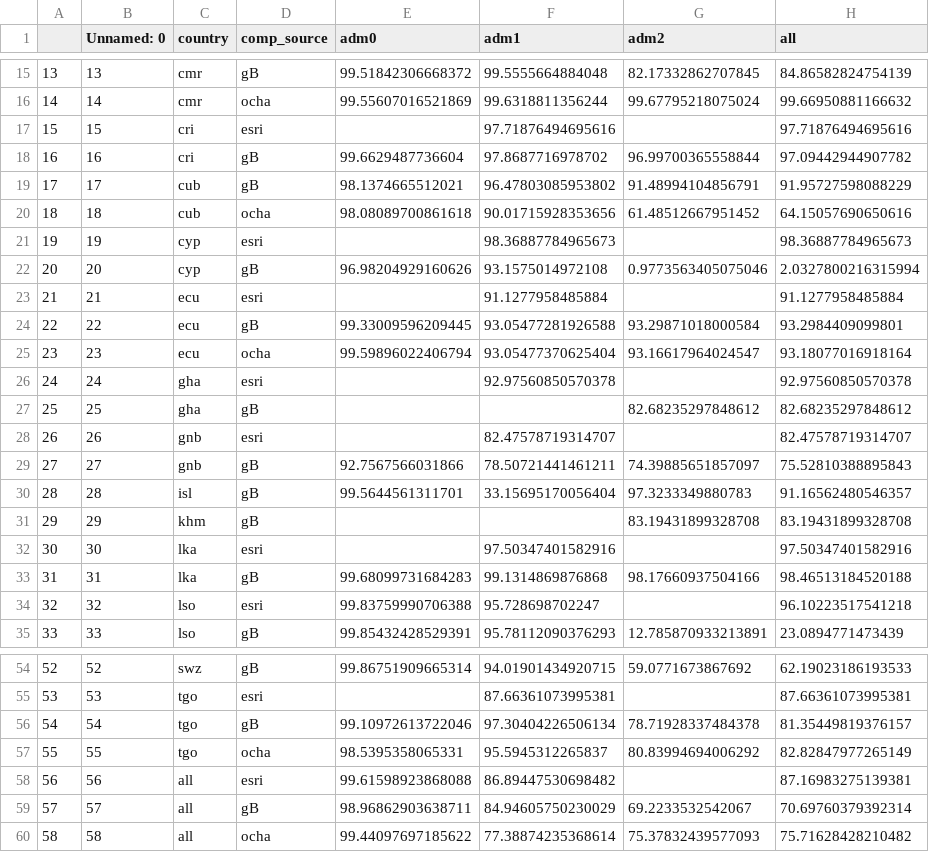
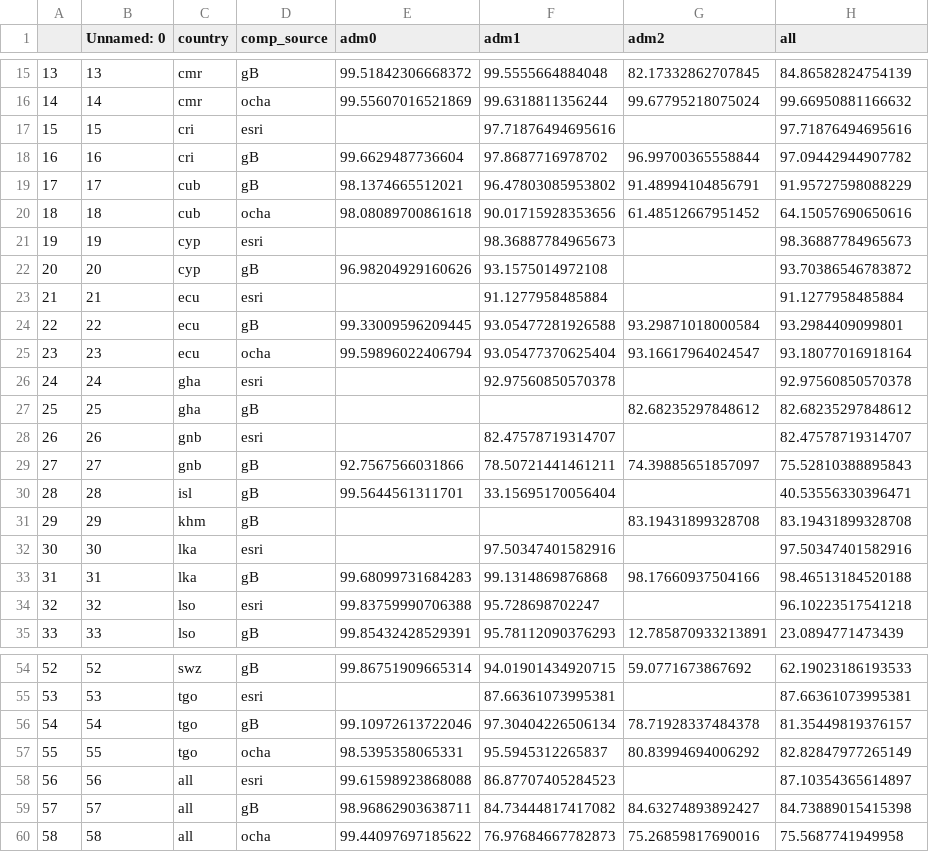
Before and after one commit to lydiatroup/SalbComparisonTables, a CSV file: master_table.csv, drawn as a sheet; only a part is shown, gaps mark what is left out.

Commit message:
replace tables

```diff
--- a/master_table.csv
+++ b/master_table.csv
@@ -21,3 +21,3 @@
 19,19,cyp,esri,,98.36887784965673,,98.36887784965673
-20,20,cyp,gB,96.98204929160626,93.1575014972108,0.9773563405075046,2.0327800216315994
+20,20,cyp,gB,96.98204929160626,93.1575014972108,,93.70386546783872
 21,21,ecu,esri,,91.1277958485884,,91.1277958485884
@@ -29,3 +29,3 @@
 27,27,gnb,gB,92.7567566031866,78.50721441461211,74.39885651857097,75.52810388895843
-28,28,isl,gB,99.5644561311701,33.15695170056404,97.3233349880783,91.16562480546357
+28,28,isl,gB,99.5644561311701,33.15695170056404,,40.53556330396471
 29,29,khm,gB,,,83.19431899328708,83.19431899328708
@@ -57,4 +57,4 @@
 55,55,tgo,ocha,98.5395358065331,95.5945312265837,80.83994694006292,82.82847977265149
-56,56,all,esri,99.61598923868088,86.89447530698482,,87.16983275139381
-57,57,all,gB,98.96862903638711,84.94605750230029,69.2233532542067,70.69760379392314
-58,58,all,ocha,99.44097697185622,77.38874235368614,75.37832439577093,75.71628428210482
+56,56,all,esri,99.61598923868088,86.87707405284523,,87.10354365614897
+57,57,all,gB,98.96862903638711,84.73444817417082,84.63274893892427,84.73889015415398
+58,58,all,ocha,99.44097697185622,76.97684667782873,75.26859817690016,75.5687741949958
```
Also changed, not shown: gB_all.csv.
